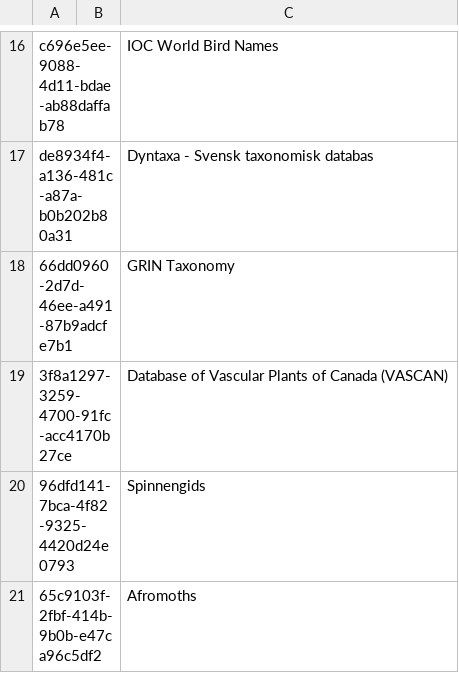
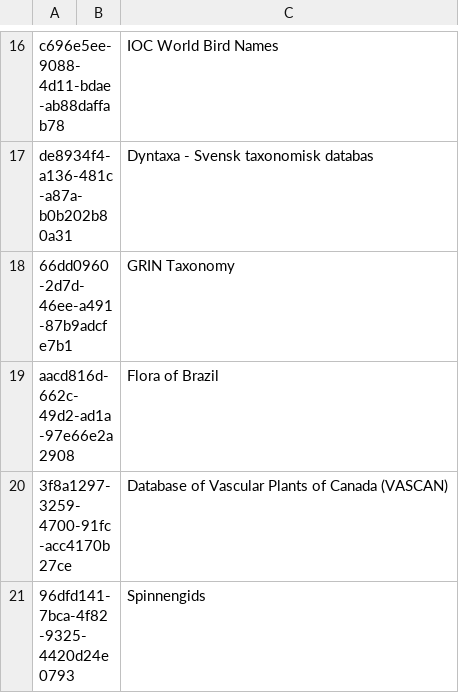
Before and after one commit to gbif/checklistbank, a TSV file: checklistbank-nub/nub-sources.tsv, drawn as a sheet; only a part is shown, gaps mark what is left out; the shorter side is filled out with more unchanged rows; the diff names each change by its address in the sheet, - before the commit and + after, or states it on an @@ line.

Commit message:
add flora of brazil

```diff
--- a/checklistbank-nub/nub-sources.tsv
+++ b/checklistbank-nub/nub-sources.tsv
+row 19: aacd816d-662c-49d2-ad1a-97e66e2a2908 |  | Flora of Brazil
```
